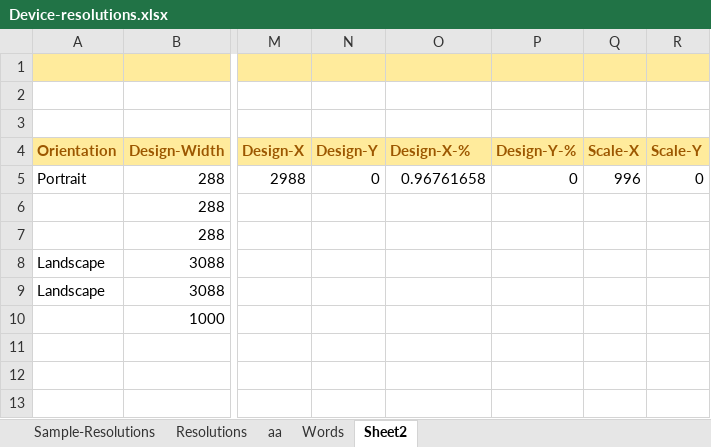
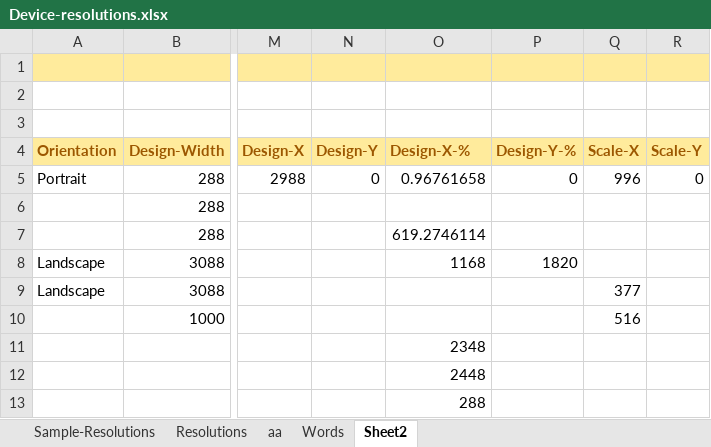
Before and after one commit to vincoss/blazor-samples, an Excel workbook: src/App_DevResources/Device-resolutions.xlsx, sheet Sheet2, drawn as a sheet; only a part is shown, gaps mark what is left out; values as stored, in another font and other column widths than the file's, no borders; rows hold the shown columns only; the diff names each change by its address in the sheet, - before the commit and + after, or states it on an @@ line.

```diff
--- a/src/App_DevResources/Device-resolutions.xlsx (sheet Sheet2)
+++ b/src/App_DevResources/Device-resolutions.xlsx (sheet Sheet2)
-O7 (Design-X-%): (empty)
+O7 (Design-X-%): 619.2746114
-O8 (Design-X-%): (empty)
+O8 (Design-X-%): 1168
-P8 (Design-Y-%): (empty)
+P8 (Design-Y-%): 1820
-Q9 (Scale-X): (empty)
+Q9 (Scale-X): 377
-Q10 (Scale-X): (empty)
+Q10 (Scale-X): 516
+row 11:  |  |  |  | 2348
+row 12:  |  |  |  | 2448
+row 13:  |  |  |  | 288
```
Also changed, not shown: 1 other file.
